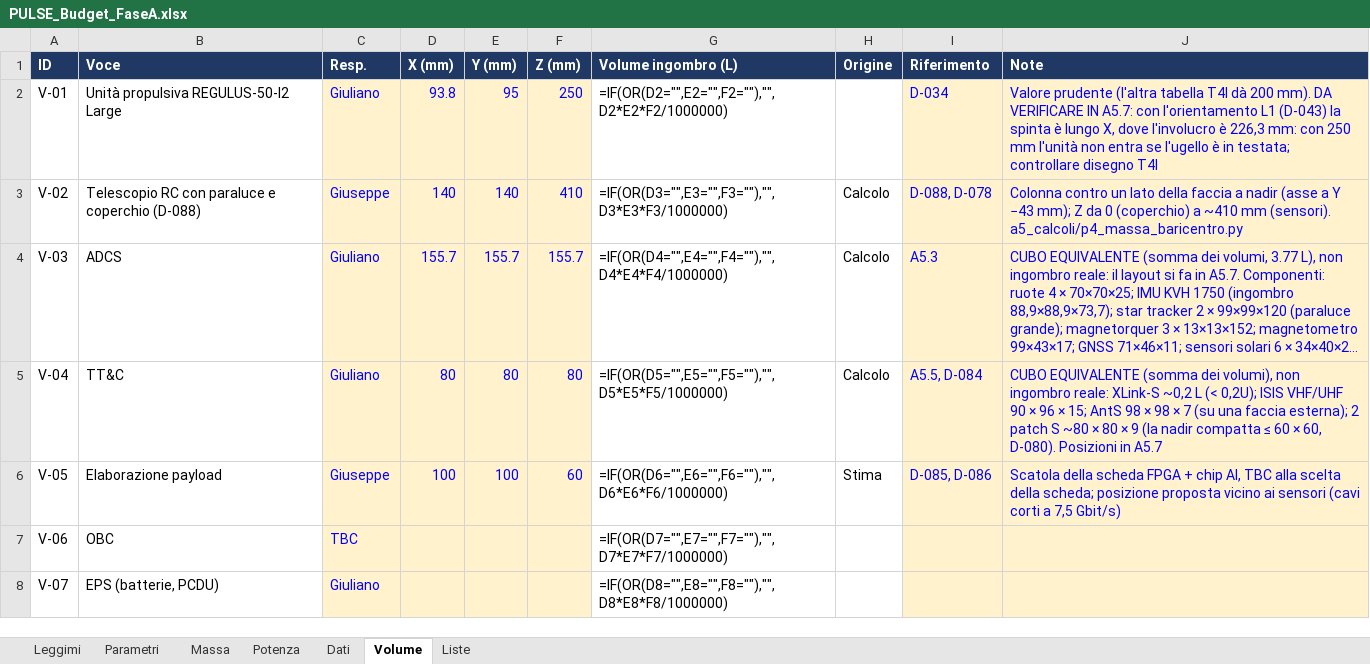
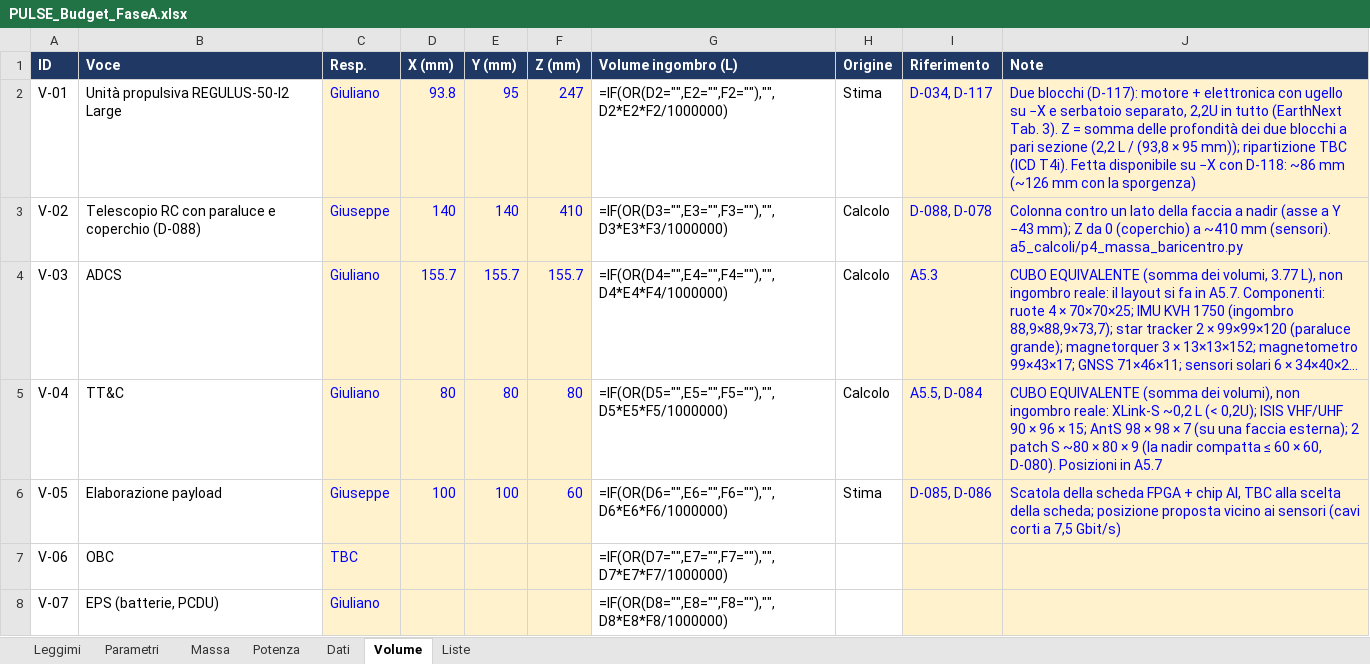
Before and after one commit to GiulianoPennacchioJ/PULSE-16u-cubesat, an Excel workbook: PULSE_Budget_FaseA.xlsx, sheet Volume, drawn as a sheet; only a part is shown; long unchanged cells end in …; values as stored, in another font and other column widths than the file's, no borders; formulas without a stored value are shown as written; the diff names each change by its address in the sheet, - before the commit and + after, or states it on an @@ line.

```diff
--- a/PULSE_Budget_FaseA.xlsx (sheet Volume)
+++ b/PULSE_Budget_FaseA.xlsx (sheet Volume)
-F2 (Z (mm)): 250
+F2 (Z (mm)): 247
-H2 (Origine): (empty)
+H2 (Origine): Stima
-I2 (Riferimento): D-034
+I2 (Riferimento): D-034, D-117
-J2 (Note): Valore prudente (l'altra tabella T4I dà 200 mm). DA VERIFICARE IN A5.7: con l'orientamento L1 (D-043) la spinta è lungo X, dove l'involucro è 226,3 mm: con 250 mm l'unità non entra se l'ugello è in testata; controllare disegno T4I
+J2 (Note): Due blocchi (D-117): motore + elettronica con ugello su −X e serbatoio separato, 2,2U in tutto (EarthNext Tab. 3). Z = somma delle profondità dei due blocchi a pari sezione (2,2 L / (93,8 × 95 mm)); ripartizione TBC (ICD T4i). Fetta disponibile su −X con D-118: ~86 mm (~126 mm con la sporgenza)
```
Also changed, not shown: sheet Potenza.
